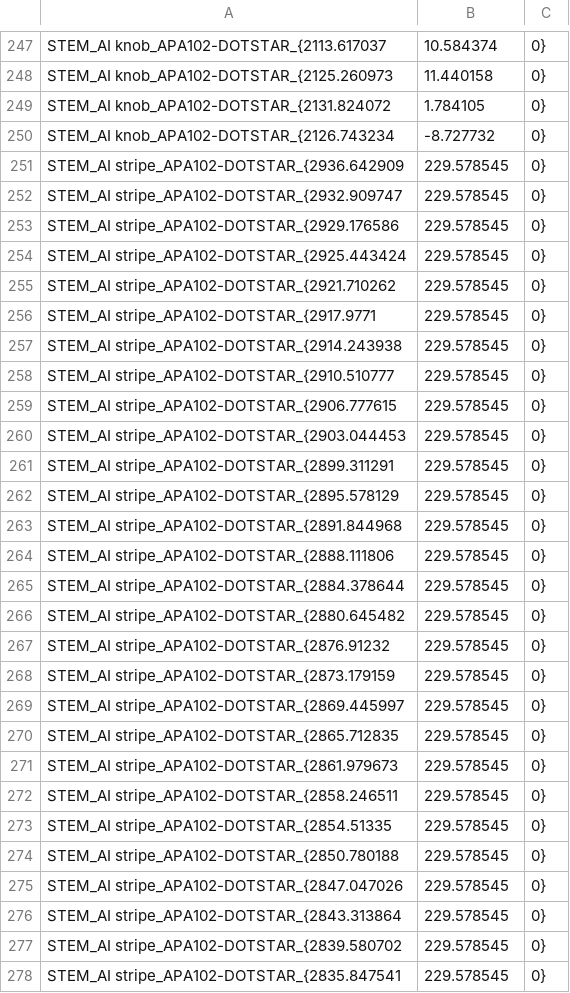
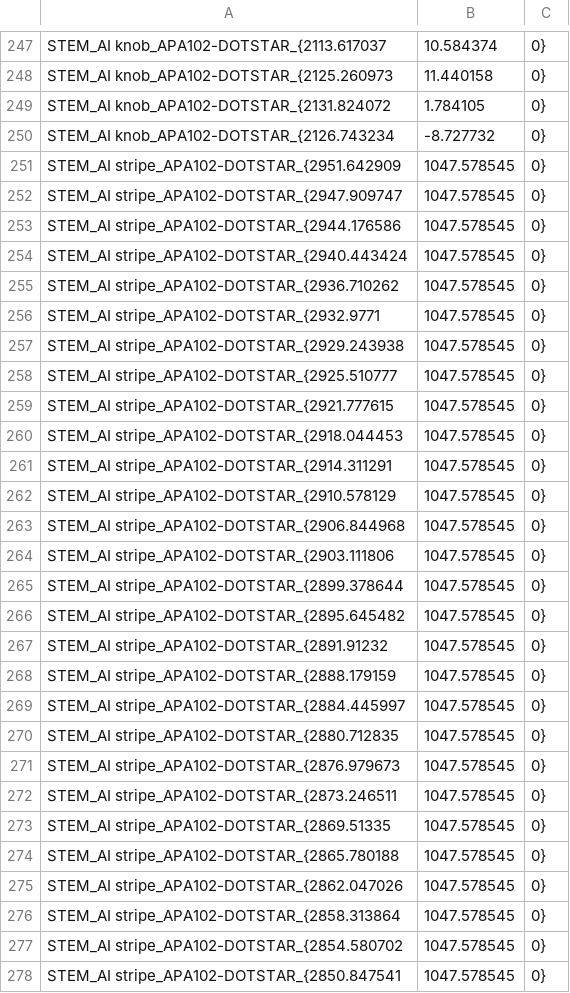
Before and after one commit to ImanolGo/Bentley, a CSV file: OpenFrameworks/BentleyApp/bin/data/branchers/BRANCHER 32_2D_AI REAR.CSV, drawn as a sheet; only a part is shown, gaps mark what is left out; the diff covers the shown part only.

```diff
--- a/OpenFrameworks/BentleyApp/bin/data/branchers/BRANCHER 32_2D_AI REAR.CSV
+++ b/OpenFrameworks/BentleyApp/bin/data/branchers/BRANCHER 32_2D_AI REAR.CSV
@@ -250,29 +250,29 @@ STEM_AI knob_APA102-DOTSTAR_{2131.824072, 1.784105, 0}
 STEM_AI knob_APA102-DOTSTAR_{2126.743234, -8.727732, 0}
-STEM_AI stripe_APA102-DOTSTAR_{2936.642909, 229.578545, 0}
-STEM_AI stripe_APA102-DOTSTAR_{2932.909747, 229.578545, 0}
-STEM_AI stripe_APA102-DOTSTAR_{2929.176586, 229.578545, 0}
-STEM_AI stripe_APA102-DOTSTAR_{2925.443424, 229.578545, 0}
-STEM_AI stripe_APA102-DOTSTAR_{2921.710262, 229.578545, 0}
-STEM_AI stripe_APA102-DOTSTAR_{2917.9771, 229.578545, 0}
-STEM_AI stripe_APA102-DOTSTAR_{2914.243938, 229.578545, 0}
-STEM_AI stripe_APA102-DOTSTAR_{2910.510777, 229.578545, 0}
-STEM_AI stripe_APA102-DOTSTAR_{2906.777615, 229.578545, 0}
-STEM_AI stripe_APA102-DOTSTAR_{2903.044453, 229.578545, 0}
-STEM_AI stripe_APA102-DOTSTAR_{2899.311291, 229.578545, 0}
-STEM_AI stripe_APA102-DOTSTAR_{2895.578129, 229.578545, 0}
-STEM_AI stripe_APA102-DOTSTAR_{2891.844968, 229.578545, 0}
-STEM_AI stripe_APA102-DOTSTAR_{2888.111806, 229.578545, 0}
-STEM_AI stripe_APA102-DOTSTAR_{2884.378644, 229.578545, 0}
-STEM_AI stripe_APA102-DOTSTAR_{2880.645482, 229.578545, 0}
-STEM_AI stripe_APA102-DOTSTAR_{2876.91232, 229.578545, 0}
-STEM_AI stripe_APA102-DOTSTAR_{2873.179159, 229.578545, 0}
-STEM_AI stripe_APA102-DOTSTAR_{2869.445997, 229.578545, 0}
-STEM_AI stripe_APA102-DOTSTAR_{2865.712835, 229.578545, 0}
-STEM_AI stripe_APA102-DOTSTAR_{2861.979673, 229.578545, 0}
-STEM_AI stripe_APA102-DOTSTAR_{2858.246511, 229.578545, 0}
-STEM_AI stripe_APA102-DOTSTAR_{2854.51335, 229.578545, 0}
-STEM_AI stripe_APA102-DOTSTAR_{2850.780188, 229.578545, 0}
-STEM_AI stripe_APA102-DOTSTAR_{2847.047026, 229.578545, 0}
-STEM_AI stripe_APA102-DOTSTAR_{2843.313864, 229.578545, 0}
-STEM_AI stripe_APA102-DOTSTAR_{2839.580702, 229.578545, 0}
-STEM_AI stripe_APA102-DOTSTAR_{2835.847541, 229.578545, 0}
+STEM_AI stripe_APA102-DOTSTAR_{2951.642909, 1047.578545, 0}
+STEM_AI stripe_APA102-DOTSTAR_{2947.909747, 1047.578545, 0}
+STEM_AI stripe_APA102-DOTSTAR_{2944.176586, 1047.578545, 0}
+STEM_AI stripe_APA102-DOTSTAR_{2940.443424, 1047.578545, 0}
+STEM_AI stripe_APA102-DOTSTAR_{2936.710262, 1047.578545, 0}
+STEM_AI stripe_APA102-DOTSTAR_{2932.9771, 1047.578545, 0}
+STEM_AI stripe_APA102-DOTSTAR_{2929.243938, 1047.578545, 0}
+STEM_AI stripe_APA102-DOTSTAR_{2925.510777, 1047.578545, 0}
+STEM_AI stripe_APA102-DOTSTAR_{2921.777615, 1047.578545, 0}
+STEM_AI stripe_APA102-DOTSTAR_{2918.044453, 1047.578545, 0}
+STEM_AI stripe_APA102-DOTSTAR_{2914.311291, 1047.578545, 0}
+STEM_AI stripe_APA102-DOTSTAR_{2910.578129, 1047.578545, 0}
+STEM_AI stripe_APA102-DOTSTAR_{2906.844968, 1047.578545, 0}
+STEM_AI stripe_APA102-DOTSTAR_{2903.111806, 1047.578545, 0}
+STEM_AI stripe_APA102-DOTSTAR_{2899.378644, 1047.578545, 0}
+STEM_AI stripe_APA102-DOTSTAR_{2895.645482, 1047.578545, 0}
+STEM_AI stripe_APA102-DOTSTAR_{2891.91232, 1047.578545, 0}
+STEM_AI stripe_APA102-DOTSTAR_{2888.179159, 1047.578545, 0}
+STEM_AI stripe_APA102-DOTSTAR_{2884.445997, 1047.578545, 0}
+STEM_AI stripe_APA102-DOTSTAR_{2880.712835, 1047.578545, 0}
+STEM_AI stripe_APA102-DOTSTAR_{2876.979673, 1047.578545, 0}
+STEM_AI stripe_APA102-DOTSTAR_{2873.246511, 1047.578545, 0}
+STEM_AI stripe_APA102-DOTSTAR_{2869.51335, 1047.578545, 0}
+STEM_AI stripe_APA102-DOTSTAR_{2865.780188, 1047.578545, 0}
+STEM_AI stripe_APA102-DOTSTAR_{2862.047026, 1047.578545, 0}
+STEM_AI stripe_APA102-DOTSTAR_{2858.313864, 1047.578545, 0}
+STEM_AI stripe_APA102-DOTSTAR_{2854.580702, 1047.578545, 0}
+STEM_AI stripe_APA102-DOTSTAR_{2850.847541, 1047.578545, 0}
```
Also changed, not shown: 60 edited cells elsewhere in this file, OpenFrameworks/BentleyApp/bin/data/branchers/BRANCHER 13_2D_SEAT.CSV, OpenFrameworks/BentleyApp/bin/data/branchers/BRANCHER 31_2D_SEAT.CSV, 6 other files.
